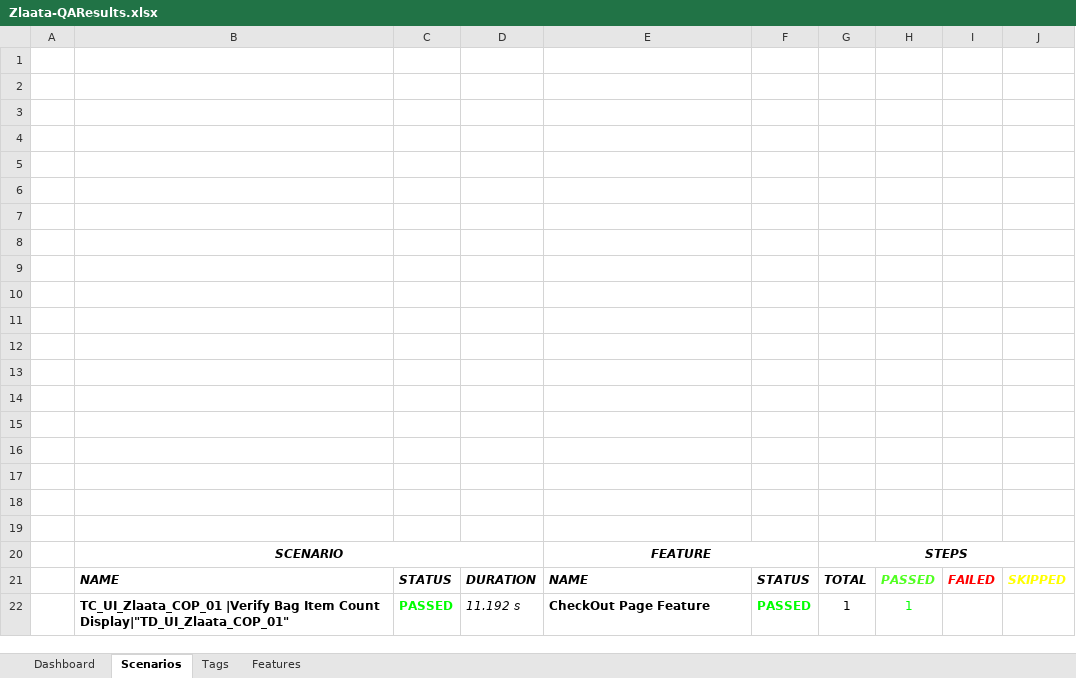
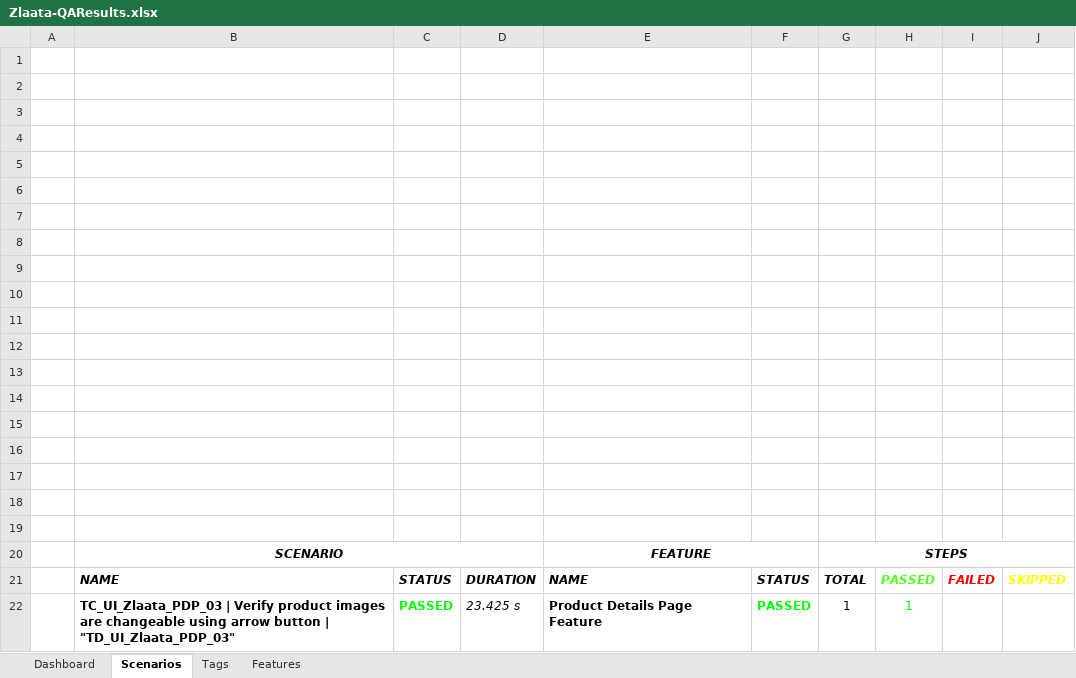
Before and after one commit to ZlaataAutomation/Zlaata, an Excel workbook: reports/Extent-Report/Zlaata-QAResults.xlsx, sheet Scenarios, drawn as a sheet; values as stored, in another font and other column widths than the file's, no borders; charts and pictures not drawn; the diff names each change by its address in the sheet, - before the commit and + after, or states it on an @@ line.

```diff
--- a/reports/Extent-Report/Zlaata-QAResults.xlsx (sheet Scenarios)
+++ b/reports/Extent-Report/Zlaata-QAResults.xlsx (sheet Scenarios)
-B22: TC_UI_Zlaata_COP_01 |Verify Bag Item Count Display|"TD_UI_Zlaata_COP_01"
+B22: TC_UI_Zlaata_PDP_03 | Verify product images are changeable using arrow button | "TD_UI_Zlaata_PDP_03"
-D22: 11.192 s
+D22: 23.425 s
-E22: CheckOut Page Feature
+E22: Product Details Page Feature
```
Also changed, not shown: sheet Tags, sheet Features, charts or pictures, 5 other files.
